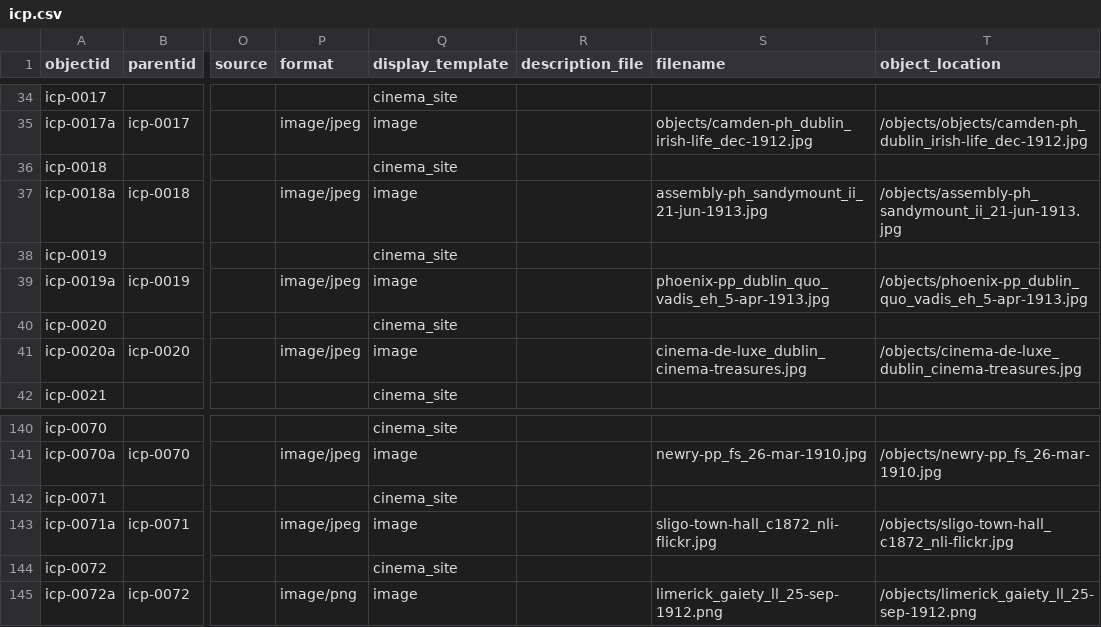
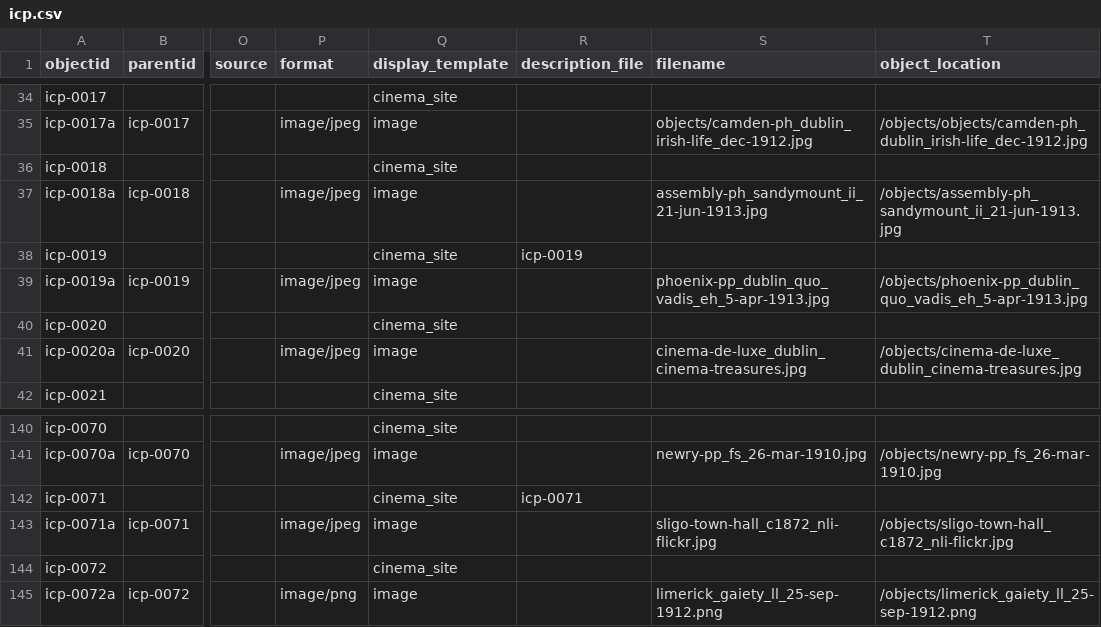
Before and after one commit to evanwill/cinema-template-prototype, a CSV file: _data/icp.csv, drawn as a sheet; only a part is shown, gaps mark what is left out; the diff names each change by its address in the sheet, - before the commit and + after, or states it on an @@ line.

Commit message:
Update icp.csv

```diff
--- a/_data/icp.csv
+++ b/_data/icp.csv
-R38 (description_file): (empty)
+R38 (description_file): icp-0019
-R142 (description_file): (empty)
+R142 (description_file): icp-0071
```
